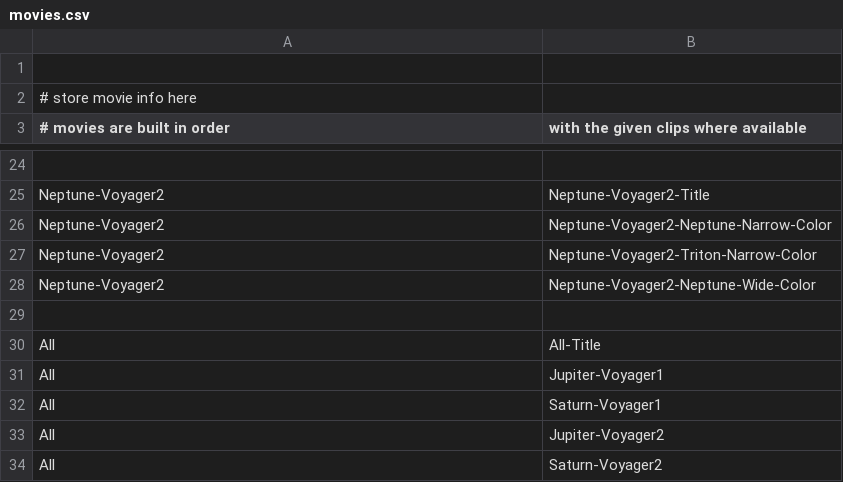
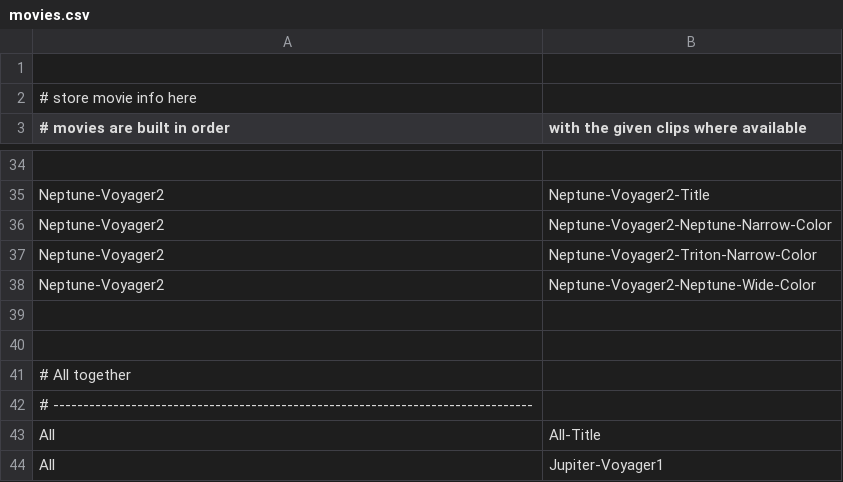
Before and after one commit to bburns/PyVoyager, a CSV file: db/movies.csv, drawn as a sheet; only a part is shown, gaps mark what is left out; the shorter side is filled out with more unchanged rows; the diff covers the shown part only; the diff names each change by its address in the sheet, - before the commit and + after, or states it on an @@ line.

```diff
--- a/db/movies.csv
+++ b/db/movies.csv
+row 40: (empty)
+row 41: # All together
+row 42: # --------------------------------------------------------------------------------
```
Also changed, not shown: 10 added rows and 2 edited cells elsewhere in this file, 2 other files.
